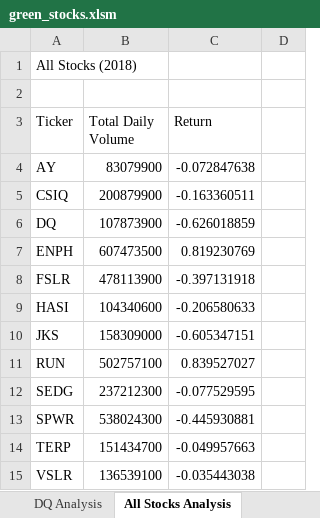
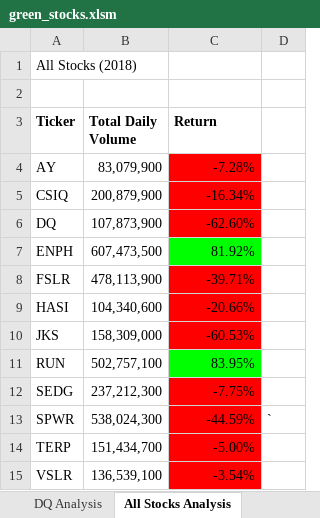
Before and after one commit to OscarD79/stock-analysis, an Excel workbook: green_stocks.xlsm, sheet All Stocks Analysis, drawn as a sheet; values as stored, in another font and other column widths than the file's, no borders; the diff names each change by its address in the sheet, - before the commit and + after, or states it on an @@ line.

Commit message:
Updated 2.4.2
Conditional formatting added.

```diff
--- a/green_stocks.xlsm (sheet All Stocks Analysis)
+++ b/green_stocks.xlsm (sheet All Stocks Analysis)
-A3:C3 bold: off
+A3:C3 bold: on
-B4 (Total Daily Volume): 83079900
+B4 (Total Daily Volume): 83,079,900
-C4 (Return): -0.072847638
+C4 (Return): -7.28%
-C4:C6 fill: none
+C4:C6 fill: #FF0000
-B5 (Total Daily Volume): 200879900
+B5 (Total Daily Volume): 200,879,900
-C5 (Return): -0.163360511
+C5 (Return): -16.34%
-B6 (Total Daily Volume): 107873900
+B6 (Total Daily Volume): 107,873,900
-C6 (Return): -0.626018859
+C6 (Return): -62.60%
-B7 (Total Daily Volume): 607473500
+B7 (Total Daily Volume): 607,473,500
-C7 (Return): 0.819230769
+C7 (Return): 81.92%
-C7 fill: none
+C7 fill: #00FF00
-B8 (Total Daily Volume): 478113900
+B8 (Total Daily Volume): 478,113,900
-C8 (Return): -0.397131918
+C8 (Return): -39.71%
-C8:C10 fill: none
+C8:C10 fill: #FF0000
-B9 (Total Daily Volume): 104340600
+B9 (Total Daily Volume): 104,340,600
-C9 (Return): -0.206580633
+C9 (Return): -20.66%
-B10 (Total Daily Volume): 158309000
+B10 (Total Daily Volume): 158,309,000
-C10 (Return): -0.605347151
+C10 (Return): -60.53%
-B11 (Total Daily Volume): 502757100
+B11 (Total Daily Volume): 502,757,100
-C11 (Return): 0.839527027
+C11 (Return): 83.95%
-C11 fill: none
+C11 fill: #00FF00
-B12 (Total Daily Volume): 237212300
+B12 (Total Daily Volume): 237,212,300
-C12 (Return): -0.077529595
+C12 (Return): -7.75%
-C12:C15 fill: none
+C12:C15 fill: #FF0000
-B13 (Total Daily Volume): 538024300
+B13 (Total Daily Volume): 538,024,300
-C13 (Return): -0.445930881
+C13 (Return): -44.59%
-D13: (empty)
+D13: `
-B14 (Total Daily Volume): 151434700
+B14 (Total Daily Volume): 151,434,700
-C14 (Return): -0.049957663
+C14 (Return): -5.00%
-B15 (Total Daily Volume): 136539100
+B15 (Total Daily Volume): 136,539,100
-C15 (Return): -0.035443038
+C15 (Return): -3.54%
```
